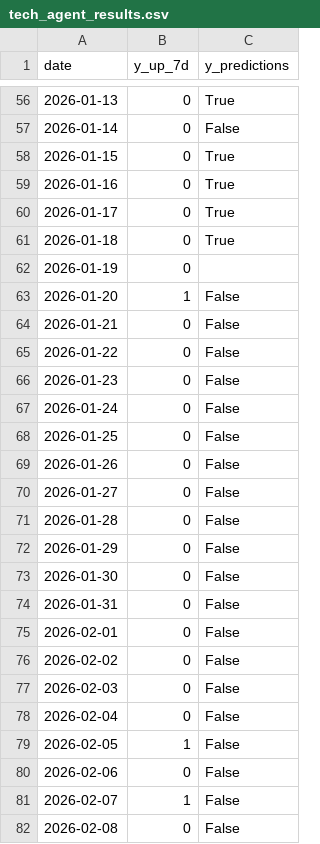
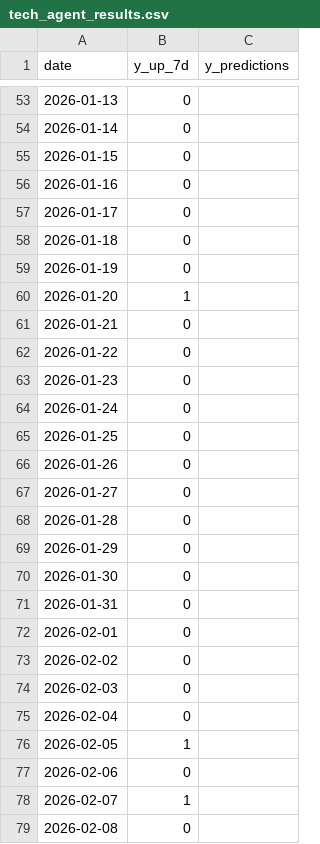
Before and after one commit to Fidus1337/Actives_price_prediction, a CSV file: MultiagentSystem/tech_agent_results.csv, drawn as a sheet; only a part is shown, gaps mark what is left out; the diff covers the shown part only.

```diff
--- a/MultiagentSystem/tech_agent_results.csv
+++ b/MultiagentSystem/tech_agent_results.csv
@@ -56,27 +53,27 @@ date,y_up_7d,y_predictions
-2026-01-13,0,True
-2026-01-14,0,False
-2026-01-15,0,True
-2026-01-16,0,True
-2026-01-17,0,True
-2026-01-18,0,True
+2026-01-13,0,
+2026-01-14,0,
+2026-01-15,0,
+2026-01-16,0,
+2026-01-17,0,
+2026-01-18,0,
 2026-01-19,0,
-2026-01-20,1,False
-2026-01-21,0,False
-2026-01-22,0,False
-2026-01-23,0,False
-2026-01-24,0,False
-2026-01-25,0,False
-2026-01-26,0,False
-2026-01-27,0,False
-2026-01-28,0,False
-2026-01-29,0,False
-2026-01-30,0,False
-2026-01-31,0,False
-2026-02-01,0,False
-2026-02-02,0,False
-2026-02-03,0,False
-2026-02-04,0,False
-2026-02-05,1,False
-2026-02-06,0,False
-2026-02-07,1,False
-2026-02-08,0,False
+2026-01-20,1,
+2026-01-21,0,
+2026-01-22,0,
+2026-01-23,0,
+2026-01-24,0,
+2026-01-25,0,
+2026-01-26,0,
+2026-01-27,0,
+2026-01-28,0,
+2026-01-29,0,
+2026-01-30,0,
+2026-01-31,0,
+2026-02-01,0,
+2026-02-02,0,
+2026-02-03,0,
+2026-02-04,0,
+2026-02-05,1,
+2026-02-06,0,
+2026-02-07,1,
+2026-02-08,0,
```
Also changed, not shown: 3 added rows, 3 removed rows and 70 edited cells elsewhere in this file, 9 other files.
